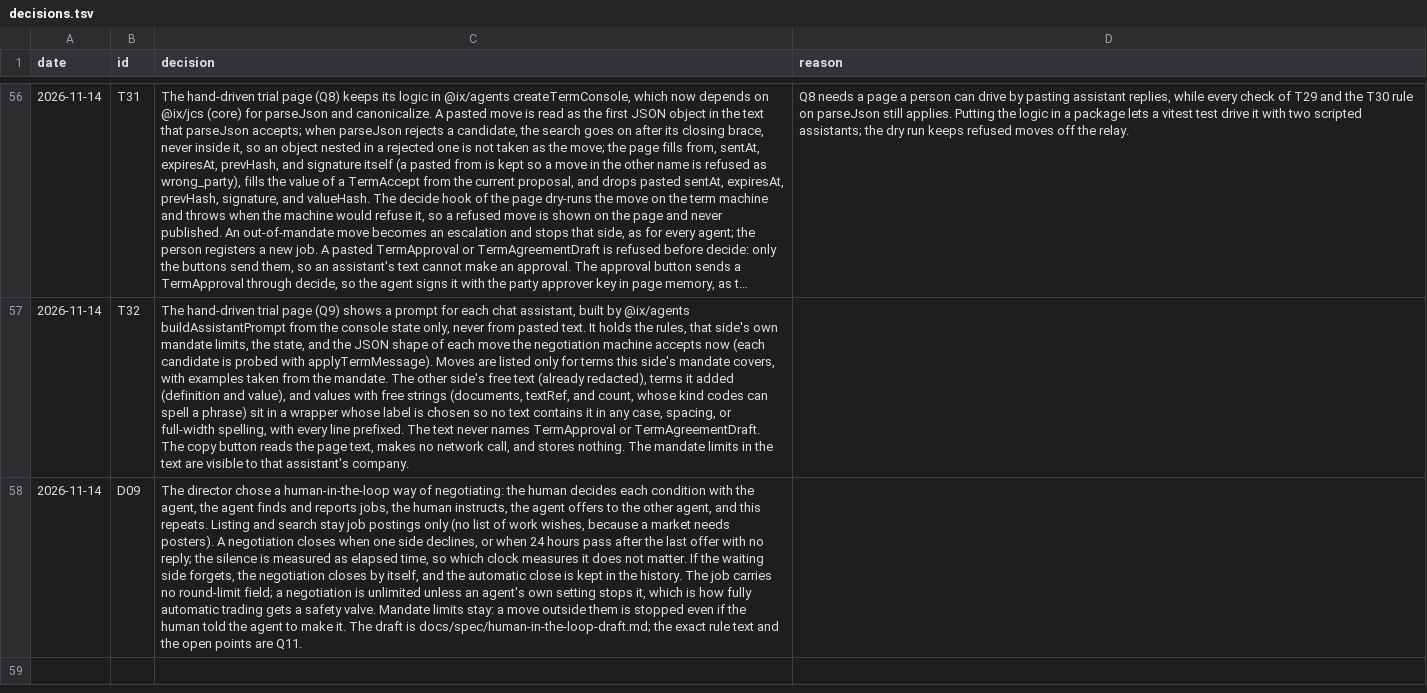
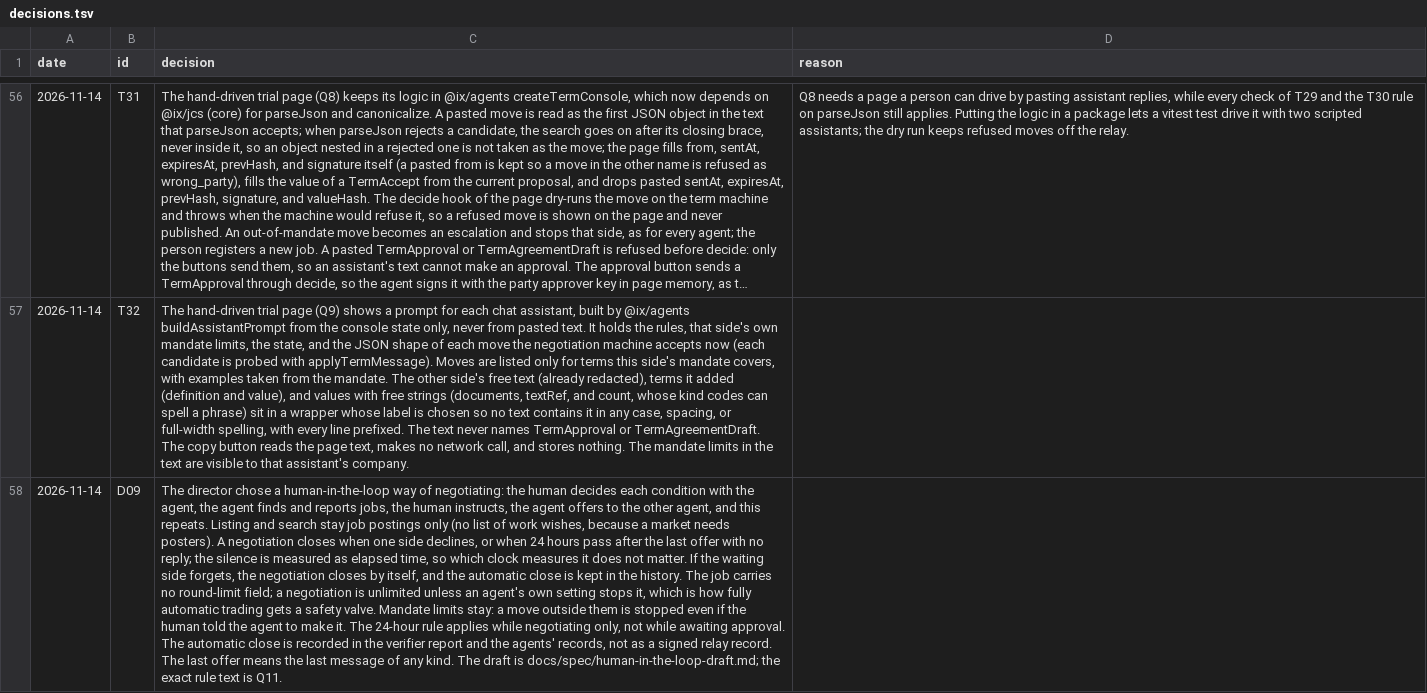
Before and after one commit to ranma-s/a2aix, a TSV file: decisions.tsv, drawn as a sheet; only a part is shown, gaps mark what is left out; long unchanged cells end in …; the diff names each change by its address in the sheet, - before the commit and + after, or states it on an @@ line.

```diff
--- a/decisions.tsv
+++ b/decisions.tsv
-C58 (decision): …it. The draft is docs/spec/human-in-the-loop-draft.md; the exact rule text and the open points are Q11.
+C58 (decision): …it. The 24-hour rule applies while negotiating only, not while awaiting approval. The automatic close is recorded in the verifier report and the agents' records, not as a signed relay record. The last offer means the last message of any kind. The draft is docs/spec/human-in-the-loop-draft.md; the exact rule text is Q11.
```
Also changed, not shown: 2 other files.
